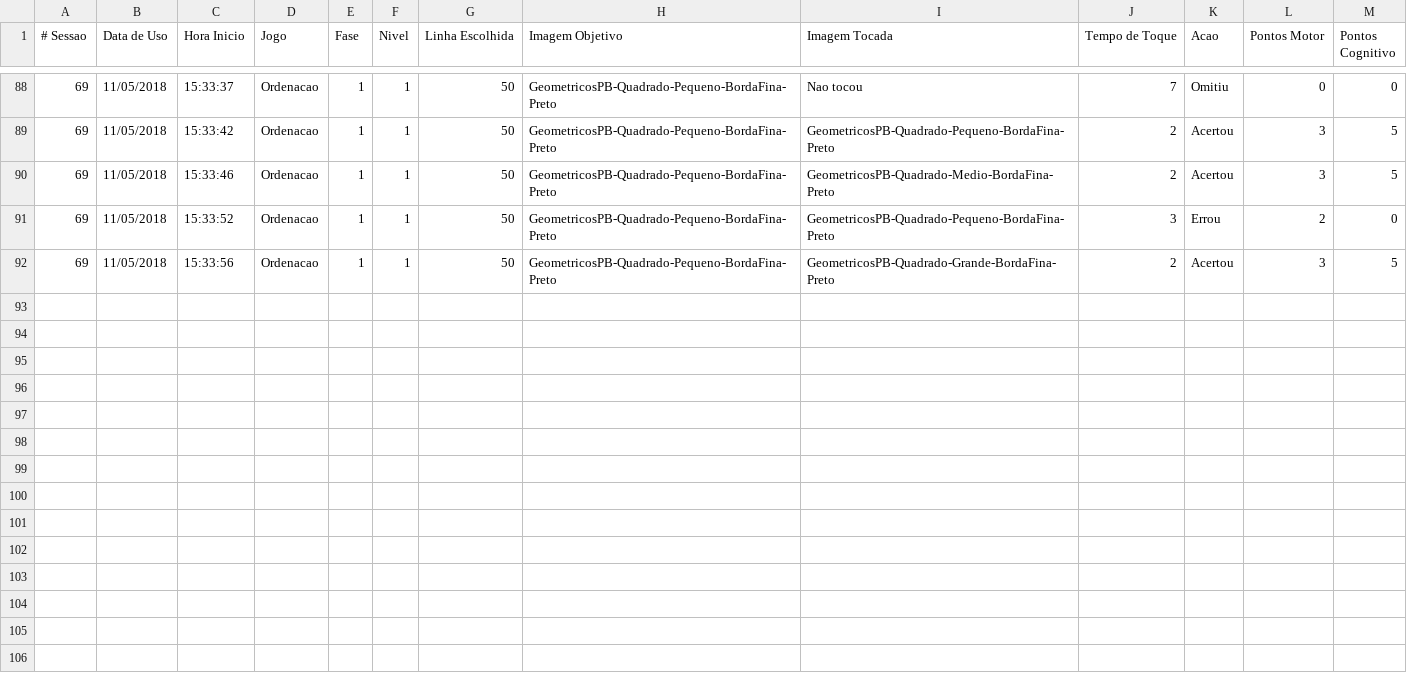
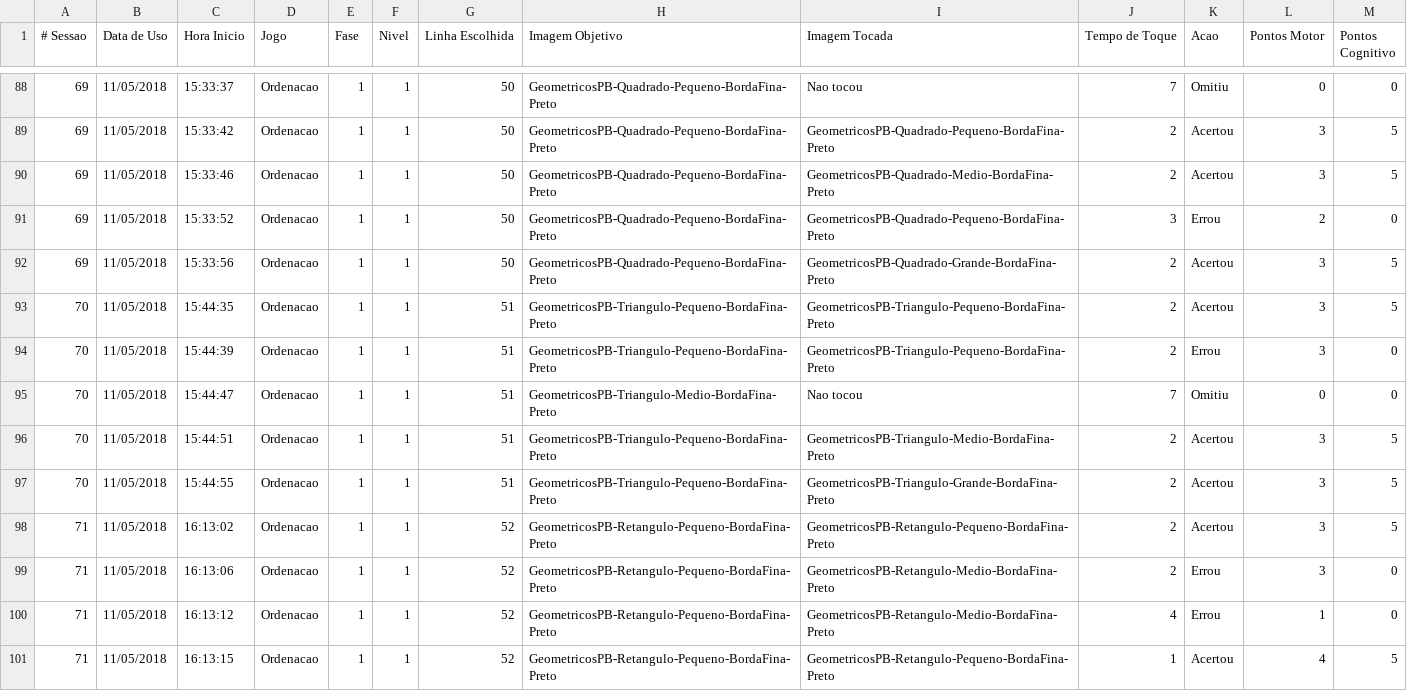
Before and after one commit to gagbp/Move4Math, a CSV file: Move4Math/Users/1_Gabriel_detalhado.csv, drawn as a sheet; only a part is shown, gaps mark what is left out.

```diff
--- a/Move4Math/Users/1_Gabriel_detalhado.csv
+++ b/Move4Math/Users/1_Gabriel_detalhado.csv
@@ -92 +92,10 @@
 69;11/05/2018;15:33:56;Ordenacao;1;1;50;GeometricosPB-Quadrado-Pequeno-BordaFina-Preto;GeometricosPB-Quadrado-Grande-BordaFina-Preto;2;Acertou;3;5
+70;11/05/2018;15:44:35;Ordenacao;1;1;51;GeometricosPB-Triangulo-Pequeno-BordaFina-Preto;GeometricosPB-Triangulo-Pequeno-BordaFina-Preto;2;Acertou;3;5
+70;11/05/2018;15:44:39;Ordenacao;1;1;51;GeometricosPB-Triangulo-Pequeno-BordaFina-Preto;GeometricosPB-Triangulo-Pequeno-BordaFina-Preto;2;Errou;3;0
+70;11/05/2018;15:44:47;Ordenacao;1;1;51;GeometricosPB-Triangulo-Medio-BordaFina-Preto;Nao tocou;7;Omitiu;0;0
+70;11/05/2018;15:44:51;Ordenacao;1;1;51;GeometricosPB-Triangulo-Pequeno-BordaFina-Preto;GeometricosPB-Triangulo-Medio-BordaFina-Preto;2;Acertou;3;5
+70;11/05/2018;15:44:55;Ordenacao;1;1;51;GeometricosPB-Triangulo-Pequeno-BordaFina-Preto;GeometricosPB-Triangulo-Grande-BordaFina-Preto;2;Acertou;3;5
+71;11/05/2018;16:13:02;Ordenacao;1;1;52;GeometricosPB-Retangulo-Pequeno-BordaFina-Preto;GeometricosPB-Retangulo-Pequeno-BordaFina-Preto;2;Acertou;3;5
+71;11/05/2018;16:13:06;Ordenacao;1;1;52;GeometricosPB-Retangulo-Pequeno-BordaFina-Preto;GeometricosPB-Retangulo-Medio-BordaFina-Preto;2;Errou;3;0
+71;11/05/2018;16:13:12;Ordenacao;1;1;52;GeometricosPB-Retangulo-Pequeno-BordaFina-Preto;GeometricosPB-Retangulo-Medio-BordaFina-Preto;4;Errou;1;0
+71;11/05/2018;16:13:15;Ordenacao;1;1;52;GeometricosPB-Retangulo-Pequeno-BordaFina-Preto;GeometricosPB-Retangulo-Pequeno-BordaFina-Preto;1;Acertou;4;5
```
Also changed, not shown: Move4Math/Users/1_Gabriel.csv, 10 other files.
